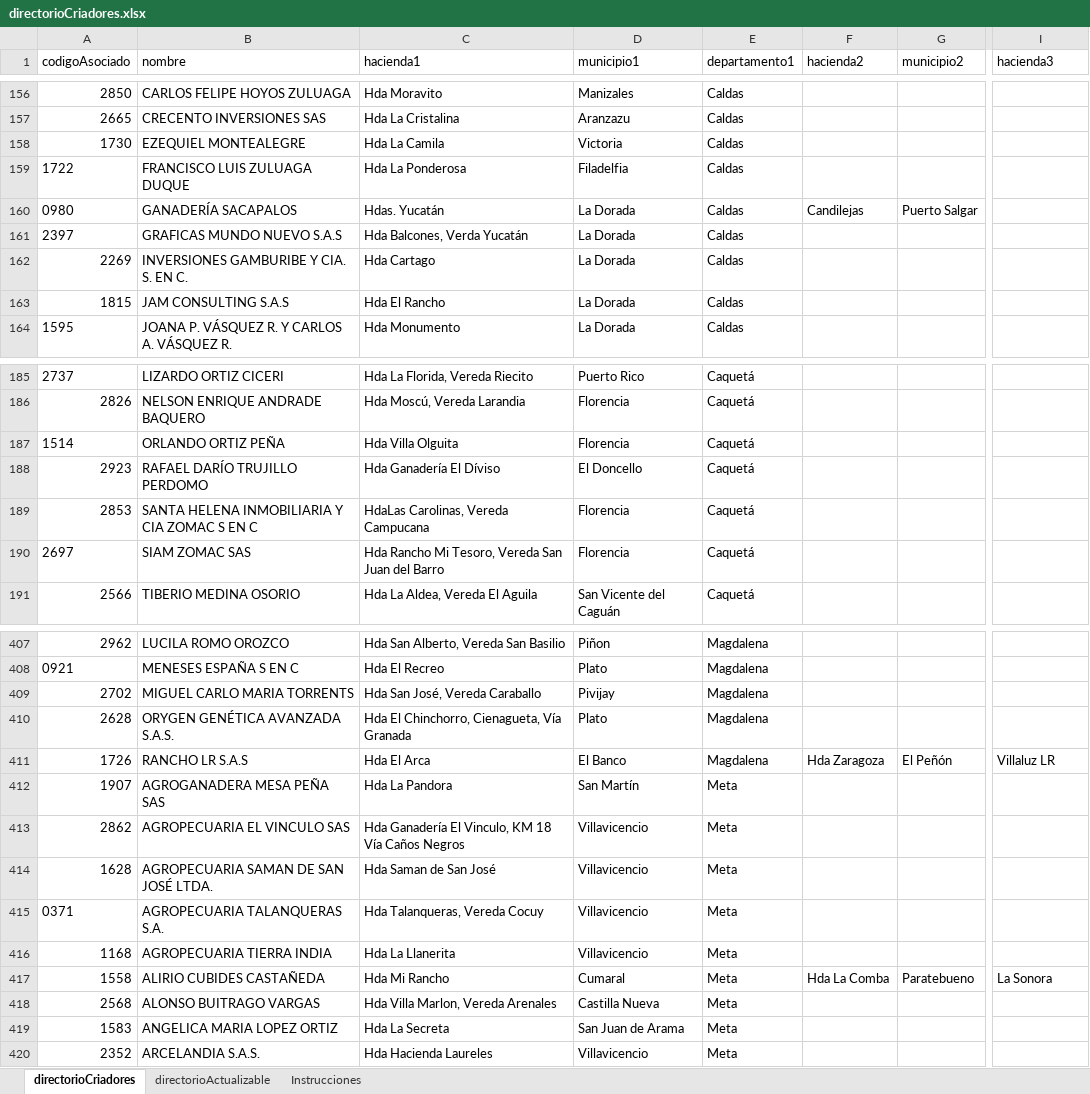
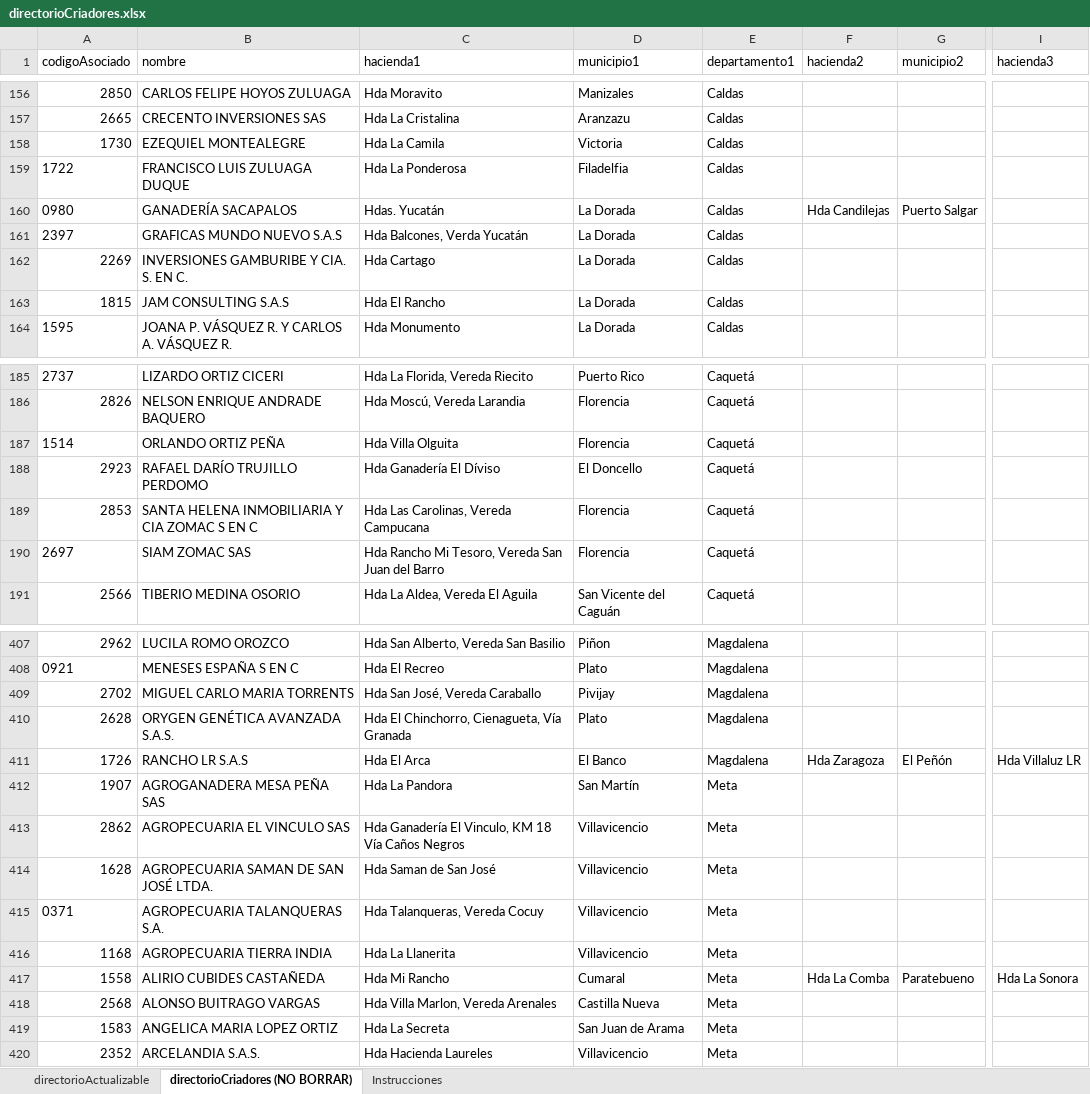
Before and after one commit to sighsg/shi, an Excel workbook: src/assets/directorioCriadores.xlsx, sheet directorioCriadores (NO BORRAR), drawn as a sheet; only a part is shown, gaps mark what is left out; values as stored, in another font and other column widths than the file's, no borders; conditional formats and table styles not drawn; the diff covers the shown part only; the diff names each change by its address in the sheet, - before the commit and + after, or states it on an @@ line.

```diff
--- a/src/assets/directorioCriadores.xlsx (sheet directorioCriadores (NO BORRAR))
+++ b/src/assets/directorioCriadores.xlsx (sheet directorioCriadores (NO BORRAR))
-sheet tab: directorioCriadores
+sheet tab: directorioCriadores (NO BORRAR)
@@ sheet tab order changed: directorioActualizable | directorioCriadores (NO BORRAR) | Instrucciones @@
-F160 (hacienda2): Candilejas
+F160 (hacienda2): Hda Candilejas
-C189 (hacienda1): HdaLas Carolinas, Vereda Campucana
+C189 (hacienda1): Hda Las Carolinas, Vereda Campucana
-I411 (hacienda3): Villaluz LR
+I411 (hacienda3): Hda Villaluz LR
-I417 (hacienda3): La Sonora
+I417 (hacienda3): Hda La Sonora
```
Also changed, not shown: 1 removed row and 6 edited cells elsewhere in this sheet, sheet directorioActualizable, sheet Instrucciones, formulas that keep their value, charts or pictures, 2 other files.
